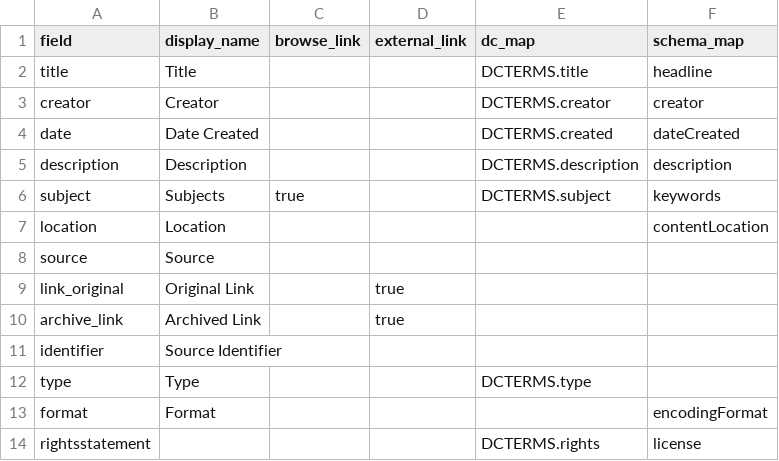
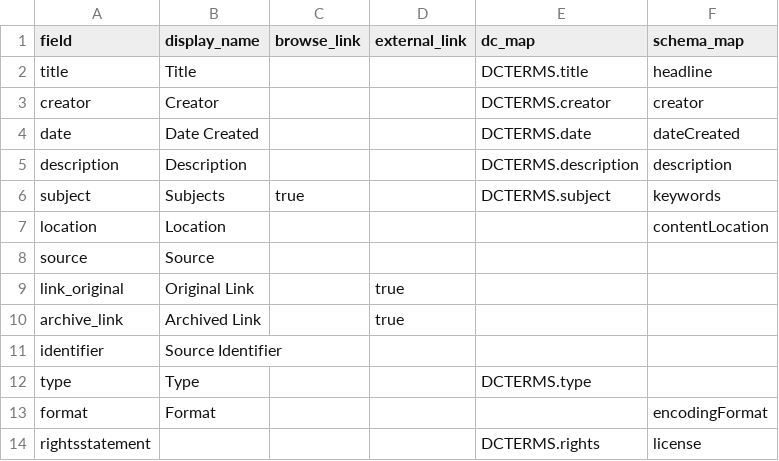
Before and after one commit to thecdil/fire-lines, a CSV file: _data/config-metadata.csv, drawn as a sheet.

```diff
--- a/_data/config-metadata.csv
+++ b/_data/config-metadata.csv
@@ -3,3 +3,3 @@ title,Title,,,DCTERMS.title,headline
 creator,Creator,,,DCTERMS.creator,creator
-date,Date Created,,,DCTERMS.created,dateCreated
+date,Date Created,,,DCTERMS.date,dateCreated
 description,Description,,,DCTERMS.description,description
```
Also changed, not shown: 2 other files.
